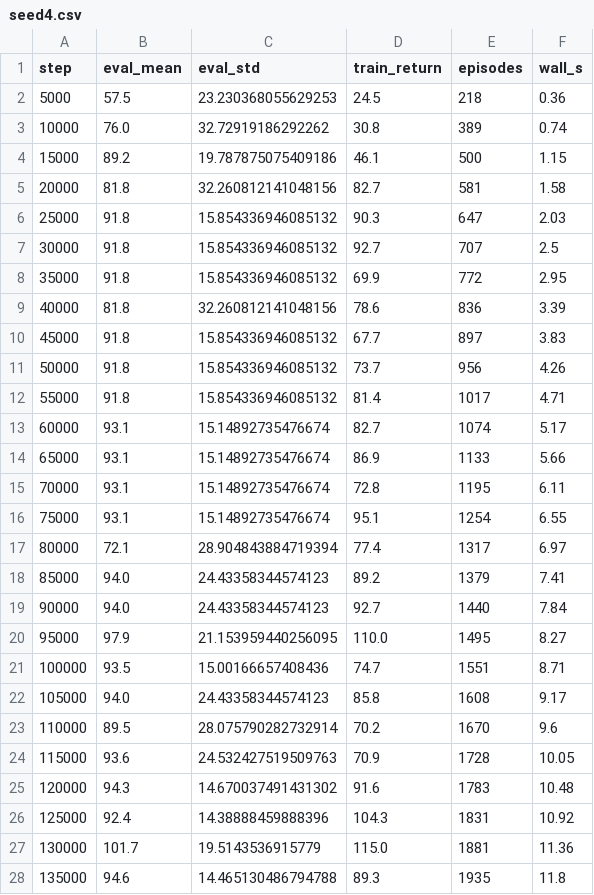
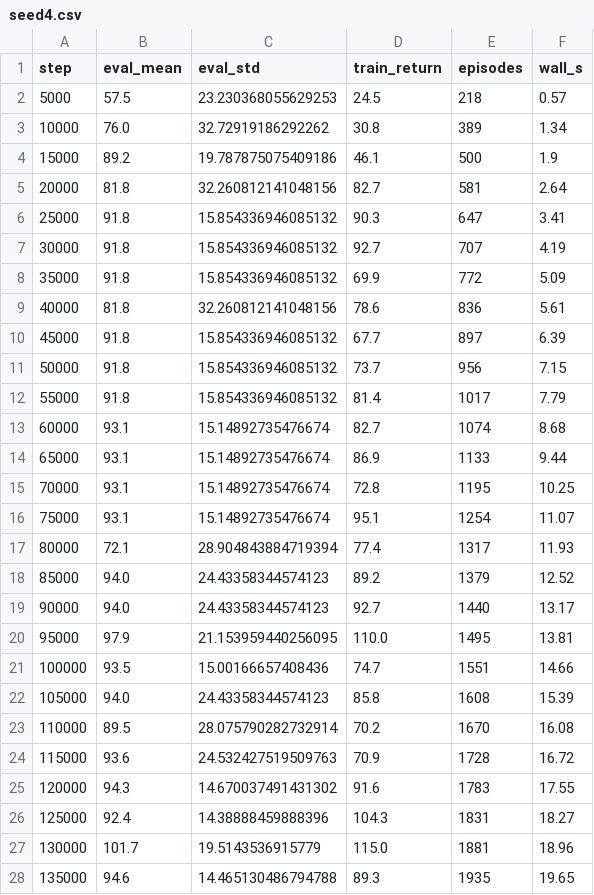
Before and after one commit to Felkim-dev/IntelligentAgents, a CSV file: Project1/results/CartPole-v1/tabular/bins10/seed4.csv, drawn as a sheet; only a part is shown; the diff covers the shown part only.

```diff
--- a/Project1/results/CartPole-v1/tabular/bins10/seed4.csv
+++ b/Project1/results/CartPole-v1/tabular/bins10/seed4.csv
@@ -1,28 +1,28 @@
 step,eval_mean,eval_std,train_return,episodes,wall_s
-5000,57.5,23.230368055629253,24.5,218,0.36
-10000,76.0,32.72919186292262,30.8,389,0.74
-15000,89.2,19.787875075409186,46.1,500,1.15
-20000,81.8,32.260812141048156,82.7,581,1.58
-25000,91.8,15.854336946085132,90.3,647,2.03
-30000,91.8,15.854336946085132,92.7,707,2.5
-35000,91.8,15.854336946085132,69.9,772,2.95
-40000,81.8,32.260812141048156,78.6,836,3.39
-45000,91.8,15.854336946085132,67.7,897,3.83
-50000,91.8,15.854336946085132,73.7,956,4.26
-55000,91.8,15.854336946085132,81.4,1017,4.71
-60000,93.1,15.14892735476674,82.7,1074,5.17
-65000,93.1,15.14892735476674,86.9,1133,5.66
-70000,93.1,15.14892735476674,72.8,1195,6.11
-75000,93.1,15.14892735476674,95.1,1254,6.55
-80000,72.1,28.904843884719394,77.4,1317,6.97
-85000,94.0,24.43358344574123,89.2,1379,7.41
-90000,94.0,24.43358344574123,92.7,1440,7.84
-95000,97.9,21.153959440256095,110.0,1495,8.27
-100000,93.5,15.00166657408436,74.7,1551,8.71
-105000,94.0,24.43358344574123,85.8,1608,9.17
-110000,89.5,28.075790282732914,70.2,1670,9.6
-115000,93.6,24.532427519509763,70.9,1728,10.05
-120000,94.3,14.670037491431302,91.6,1783,10.48
-125000,92.4,14.38888459888396,104.3,1831,10.92
-130000,101.7,19.5143536915779,115.0,1881,11.36
-135000,94.6,14.465130486794788,89.3,1935,11.8
+5000,57.5,23.230368055629253,24.5,218,0.57
+10000,76.0,32.72919186292262,30.8,389,1.34
+15000,89.2,19.787875075409186,46.1,500,1.9
+20000,81.8,32.260812141048156,82.7,581,2.64
+25000,91.8,15.854336946085132,90.3,647,3.41
+30000,91.8,15.854336946085132,92.7,707,4.19
+35000,91.8,15.854336946085132,69.9,772,5.09
+40000,81.8,32.260812141048156,78.6,836,5.61
+45000,91.8,15.854336946085132,67.7,897,6.39
+50000,91.8,15.854336946085132,73.7,956,7.15
+55000,91.8,15.854336946085132,81.4,1017,7.79
+60000,93.1,15.14892735476674,82.7,1074,8.68
+65000,93.1,15.14892735476674,86.9,1133,9.44
+70000,93.1,15.14892735476674,72.8,1195,10.25
+75000,93.1,15.14892735476674,95.1,1254,11.07
+80000,72.1,28.904843884719394,77.4,1317,11.93
+85000,94.0,24.43358344574123,89.2,1379,12.52
+90000,94.0,24.43358344574123,92.7,1440,13.17
+95000,97.9,21.153959440256095,110.0,1495,13.81
+100000,93.5,15.00166657408436,74.7,1551,14.66
+105000,94.0,24.43358344574123,85.8,1608,15.39
+110000,89.5,28.075790282732914,70.2,1670,16.08
+115000,93.6,24.532427519509763,70.9,1728,16.72
+120000,94.3,14.670037491431302,91.6,1783,17.55
+125000,92.4,14.38888459888396,104.3,1831,18.27
+130000,101.7,19.5143536915779,115.0,1881,18.96
+135000,94.6,14.465130486794788,89.3,1935,19.65
```
Also changed, not shown: 13 edited cells elsewhere in this file, Project1/results/CartPole-v1/tabular/bins10/seed2.csv, Project1/results/CartPole-v1/tabular/bins20/seed1.csv, 54 other files.
